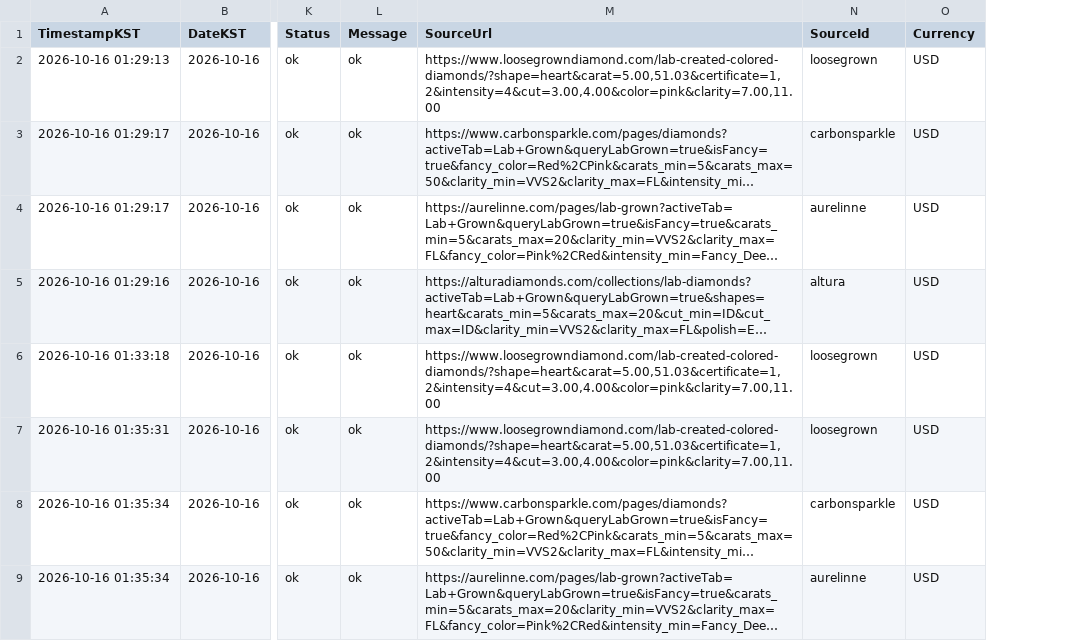
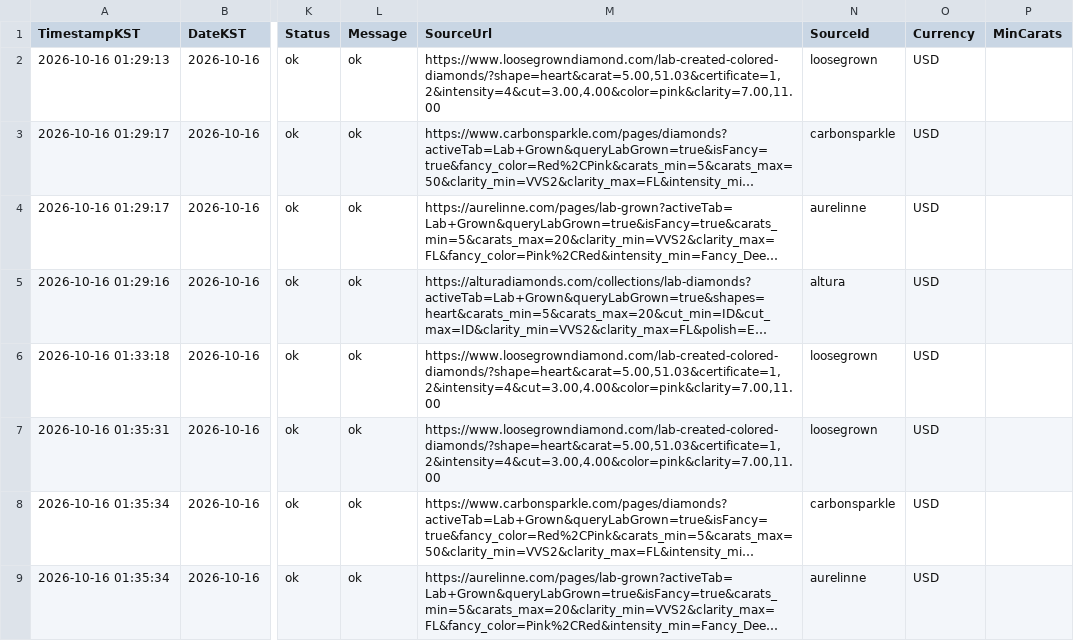
Before and after one commit to Ikboong/LooseGrownDiamondPriceTrackerCpp, a CSV file: data/site_price_history.csv, drawn as a sheet; only a part is shown, gaps mark what is left out; long unchanged cells end in …; the diff covers the shown part only; the diff names each change by its address in the sheet, - before the commit and + after, or states it on an @@ line.

```diff
--- a/data/site_price_history.csv
+++ b/data/site_price_history.csv
+column P (MinCarats), empty
```
Also changed, not shown: 4 added rows elsewhere in this file, data/loosegrown_price_history.csv, 2 other files.
